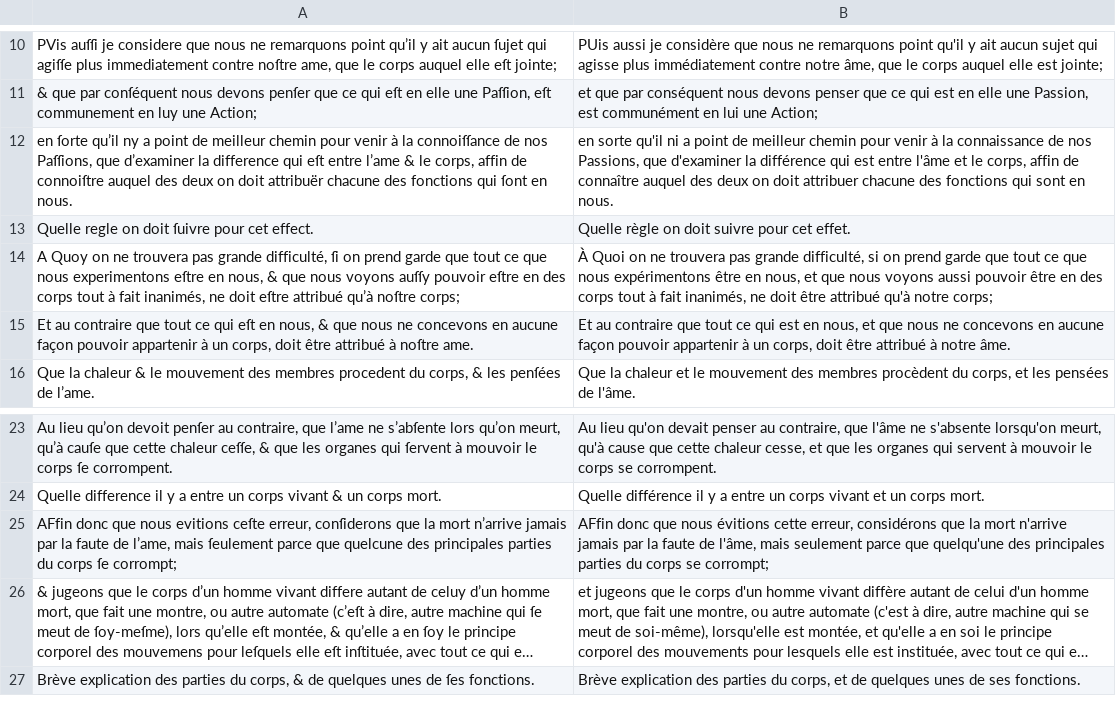
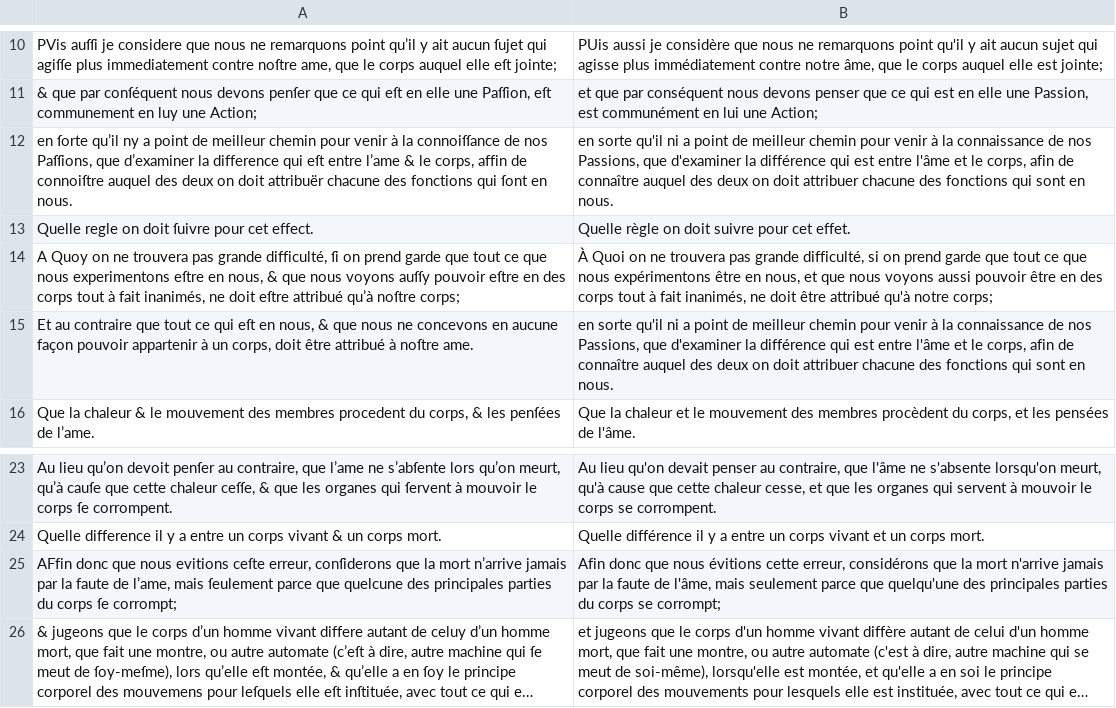
Before and after one commit to FreEM-corpora/FreEMnorm, a TSV file: corpus/Descartes1649_Passions_btv1b8601505n_cropped_numb_seg_convert_replace.tsv, drawn as a sheet; only a part is shown, gaps mark what is left out; the shorter side is filled out with more unchanged rows; long unchanged cells end in …; the diff names each change by its address in the sheet, - before the commit and + after, or states it on an @@ line.

```diff
--- a/corpus/Descartes1649_Passions_btv1b8601505n_cropped_numb_seg_convert_replace.tsv
+++ b/corpus/Descartes1649_Passions_btv1b8601505n_cropped_numb_seg_convert_replace.tsv
-B12: …le corps, affin de connaître…
+B12: …le corps, afin de connaître…
-B15: Et au contraire que tout ce qui est en nous, et que nous ne concevons en aucune façon pouvoir appartenir à un corps, doit être attribué à notre âme.
+B15: en sorte qu'il ni a point de meilleur chemin pour venir à la connaissance de nos Passions, que d'examiner la différence qui est entre l'âme et le corps, afin de connaître auquel des deux on doit attribuer chacune des fonctions qui sont en nous.
-B25: AFfin donc que…
+B25: Afin donc que…
```
Also changed, not shown: corpus/Corneille_cinna_1643_btv1b8610802d.tsv, corpus/Guez1624_Lettres_btv1b86262420.tsv, 45 other files.
